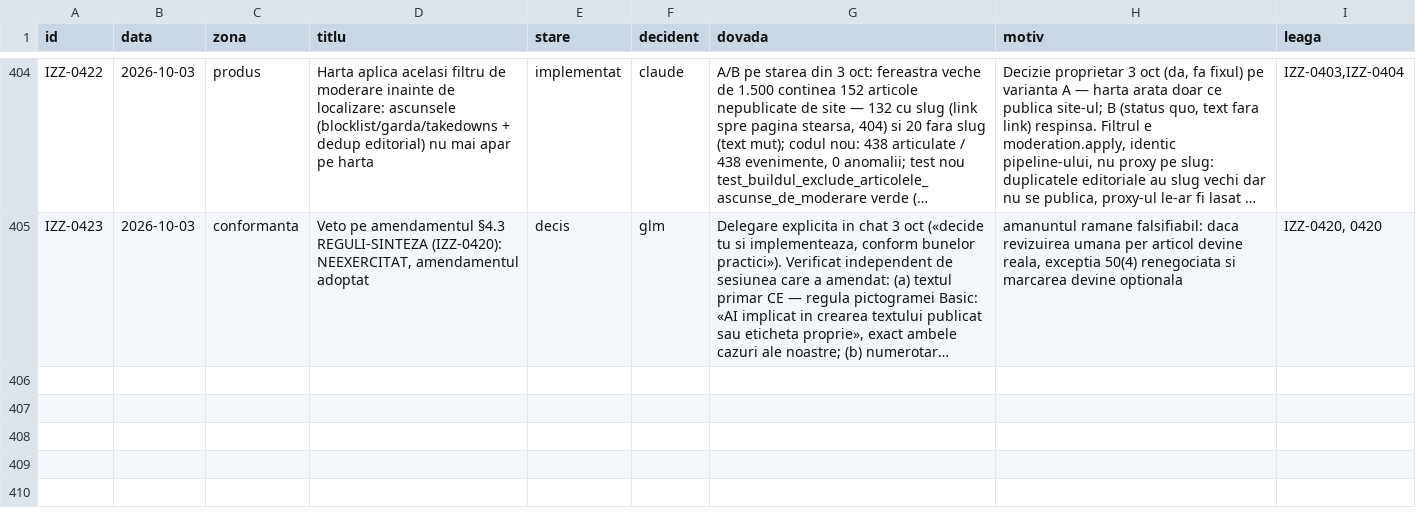
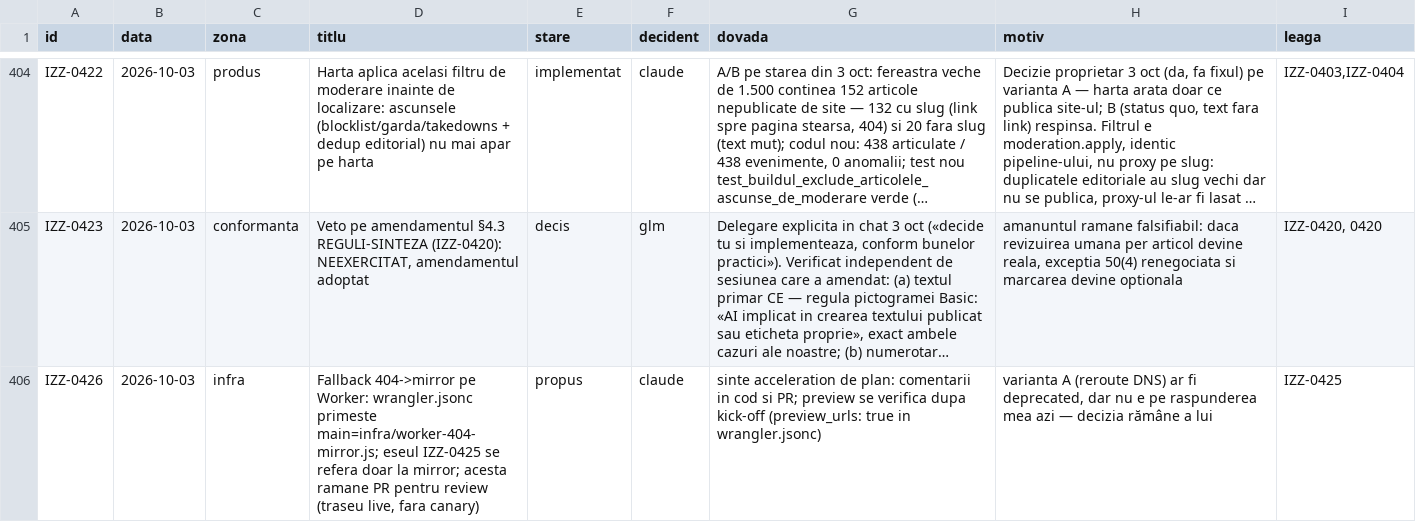
Before and after one commit to Ramanul/izz-ro, a TSV file: specs/registru.tsv, drawn as a sheet; only a part is shown, gaps mark what is left out; long unchanged cells end in …; the diff names each change by its address in the sheet, - before the commit and + after, or states it on an @@ line.

Commit message:
feat(arhiva): fallback 404 -> oglinda pe Worker (IZZ-0426, PR pentru review)
Nu se merge-uita automat: primarul e traseul live fara canary pe Free.
Video preview per branch apare pe wrangler (preview_urls: true) cu deployul
branch-ului — verifica exact asta inaintea merge-ului.

```diff
--- a/specs/registru.tsv
+++ b/specs/registru.tsv
+row 406: IZZ-0426 | 2026-10-03 | infra | Fallback 404->mirror pe Worker: wrangler.jsonc primeste main=infra/worker-404-mirror.js; eseul IZZ-0425 se refera doar la mirror; acesta ramane PR pentru review (traseu live, fara canary) | propus | claude | sinte acceleration de plan: comentarii in cod si PR; preview se verifica dupa kick-off (preview_urls: true in wrangler.jsonc) | varianta A (reroute DNS) ar fi deprecated, dar nu e pe raspunderea mea azi — decizia rămâne a lui | IZZ-0425
```
Also changed, not shown: 2 other files.
